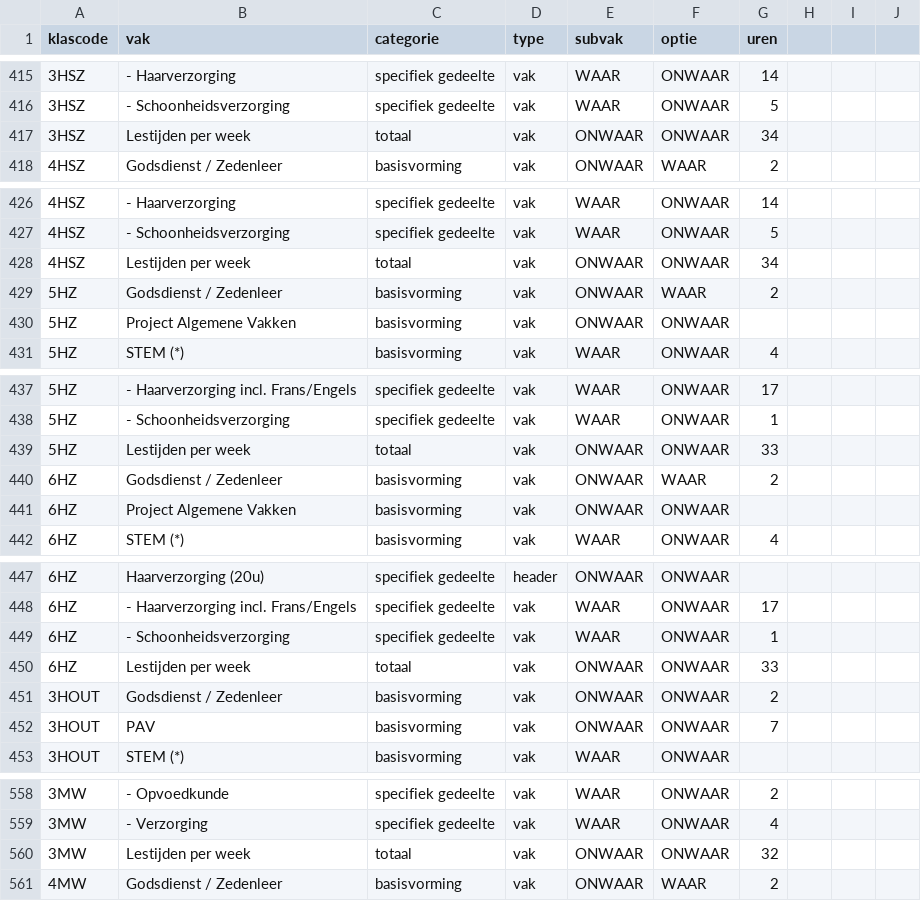
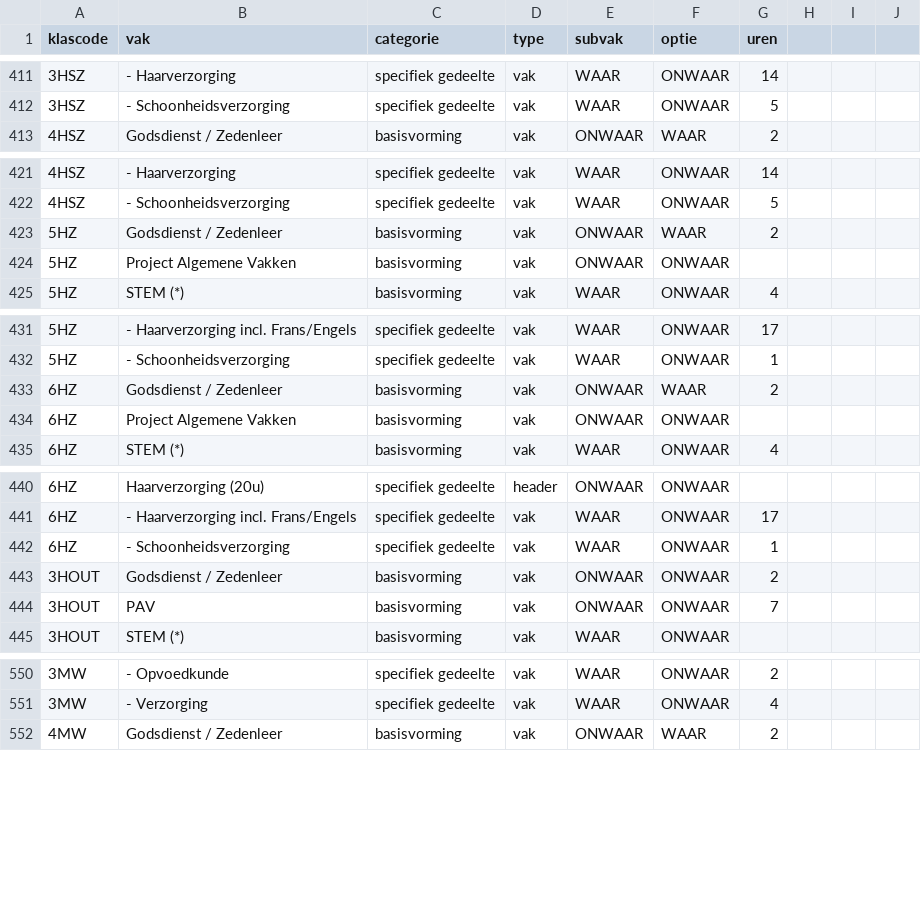
Before and after one commit to GOcampusRedingenhof/aanbod, a CSV file: data/lessentabel.csv, drawn as a sheet; only a part is shown, gaps mark what is left out; the diff covers the shown part only; the diff names each change by its address in the sheet, - before the commit and + after, or states it on an @@ line.

```diff
--- a/data/lessentabel.csv
+++ b/data/lessentabel.csv
-row 417: 3HSZ | Lestijden per week | totaal | vak | ONWAAR | ONWAAR | 34
-row 428: 4HSZ | Lestijden per week | totaal | vak | ONWAAR | ONWAAR | 34
-row 439: 5HZ | Lestijden per week | totaal | vak | ONWAAR | ONWAAR | 33
-row 450: 6HZ | Lestijden per week | totaal | vak | ONWAAR | ONWAAR | 33
-row 560: 3MW | Lestijden per week | totaal | vak | ONWAAR | ONWAAR | 32
```
Also changed, not shown: 17 removed rows and 5 edited cells elsewhere in this file.
